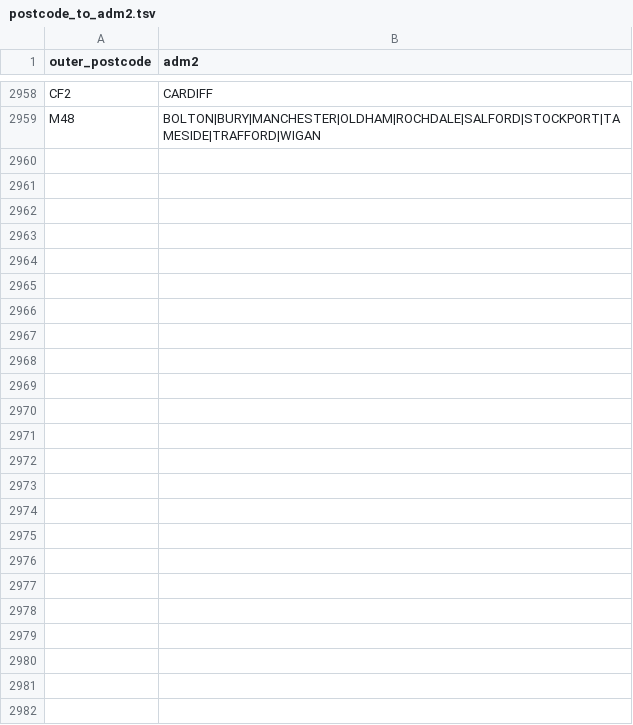
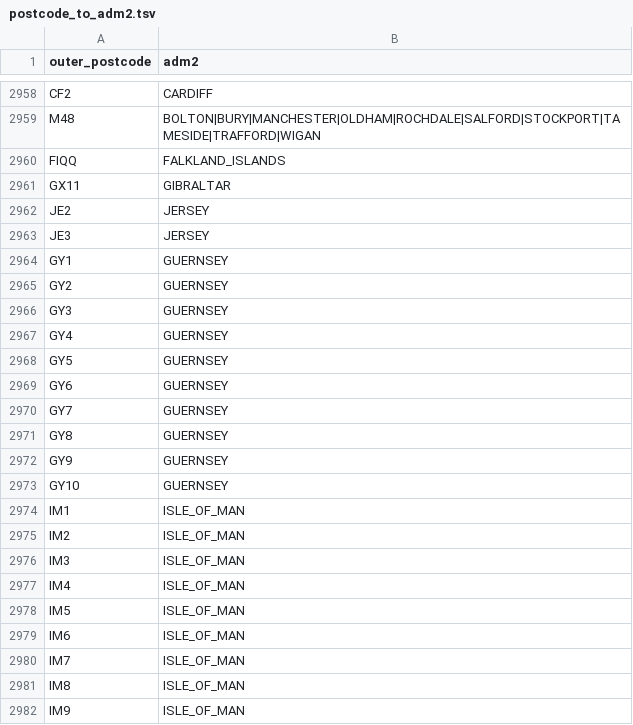
Before and after one commit to COG-UK/geography_cleaning, a TSV file: geography_utils/postcode_to_adm2.tsv, drawn as a sheet; only a part is shown, gaps mark what is left out; the diff names each change by its address in the sheet, - before the commit and + after, or states it on an @@ line.

```diff
--- a/geography_utils/postcode_to_adm2.tsv
+++ b/geography_utils/postcode_to_adm2.tsv
+row 2960: FIQQ | FALKLAND_ISLANDS
+row 2961: GX11 | GIBRALTAR
+row 2962: JE2 | JERSEY
+row 2963: JE3 | JERSEY
+row 2964: GY1 | GUERNSEY
+row 2965: GY2 | GUERNSEY
+row 2966: GY3 | GUERNSEY
+row 2967: GY4 | GUERNSEY
+row 2968: GY5 | GUERNSEY
+row 2969: GY6 | GUERNSEY
+row 2970: GY7 | GUERNSEY
+row 2971: GY8 | GUERNSEY
+row 2972: GY9 | GUERNSEY
+row 2973: GY10 | GUERNSEY
+row 2974: IM1 | ISLE_OF_MAN
+row 2975: IM2 | ISLE_OF_MAN
+row 2976: IM3 | ISLE_OF_MAN
+row 2977: IM4 | ISLE_OF_MAN
+row 2978: IM5 | ISLE_OF_MAN
+row 2979: IM6 | ISLE_OF_MAN
+row 2980: IM7 | ISLE_OF_MAN
+row 2981: IM8 | ISLE_OF_MAN
+row 2982: IM9 | ISLE_OF_MAN
```
Also changed, not shown: 3 other files.
